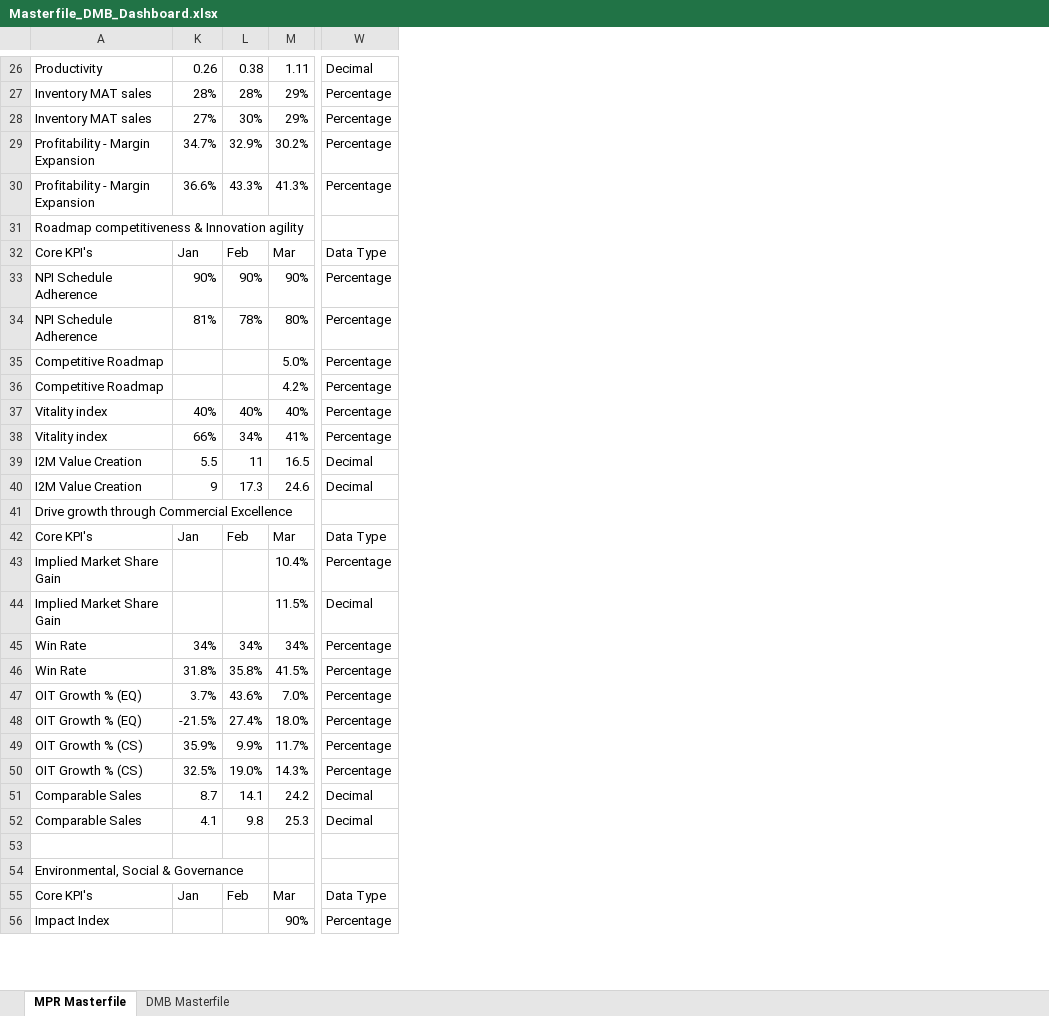
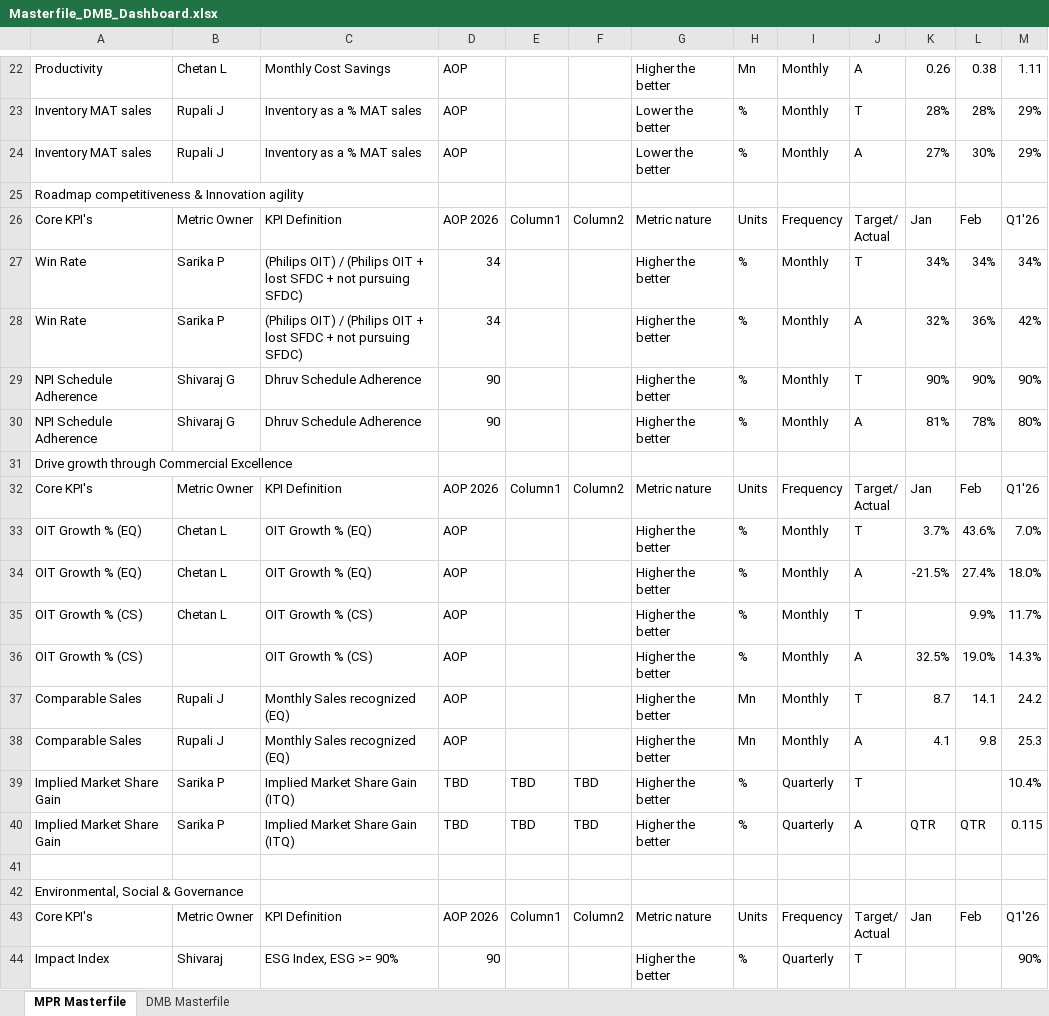
Before and after one commit to pratibha131/DMB-Dashboard, an Excel workbook: data/Masterfile_DMB_Dashboard.xlsx, sheet MPR Masterfile, drawn as a sheet; only a part is shown, gaps mark what is left out; values as stored, in another font and other column widths than the file's, no cell formats; table styles not drawn; removed rows and columns are numbered as before the commit, all else as after; rows hold the shown columns only; ↵ is a line break in a cell; the diff covers the shown part only; the diff names each change by its address in the sheet, - before the commit and + after, or states it on an @@ line.

Commit message:
Auto-sync Masterfile_DMB_Dashboard.xlsx from SharePoint via live sync

```diff
--- a/data/Masterfile_DMB_Dashboard.xlsx (sheet MPR Masterfile)
+++ b/data/Masterfile_DMB_Dashboard.xlsx (sheet MPR Masterfile)
@@ column B unhidden, rows 22-26: Chetan L | Rupali J | Rupali J |  | Metric Owner; rows 29-38: Shivaraj G | Shivaraj G |  | Metric Owner | Chetan L | Chetan L | Chetan L |  | Rupali J | Rupali J; rows 43-44: Metric Owner | Shivaraj @@
@@ column C unhidden, rows 22-26: Monthly Cost Savings | Inventory as a % MAT sales | Inventory as a % MAT sales |  | KPI Definition; rows 29-38: Dhruv Schedule Adherence | Dhruv Schedule Adherence |  | KPI Definition | OIT Growth % (EQ) | OIT Growth % (EQ) | OIT Growth % (CS) | OIT Growth % (CS) | Monthly Sales recognized (EQ) | Monthly Sales recognized (EQ); rows 43-44: KPI Definition | ESG Index, ESG >= 90% @@
@@ column D unhidden, rows 22-26: AOP | AOP | AOP |  | AOP 2026; rows 29-38: 90 | 90 |  | AOP 2026 | AOP | AOP | AOP | AOP | AOP | AOP; rows 43-44: AOP 2026 | 90 @@
@@ column E unhidden, row 26: Column1; row 32: Column1; row 43: Column1 @@
@@ column F unhidden, row 26: Column2; row 32: Column2; row 43: Column2 @@
@@ column G unhidden, rows 22-26: Higher the better | Lower the better | Lower the better |  | Metric nature; rows 29-38: Higher the better | Higher the better |  | Metric nature | Higher the better | Higher the better | Higher the better | Higher the better | Higher the better | Higher the better; rows 43-44: Metric nature | Higher the better @@
@@ column H unhidden, rows 22-26: Mn | % | % |  | Units; rows 29-38: % | % |  | Units | % | % | % | % | Mn | Mn; rows 43-44: Units | % @@
@@ column I unhidden, rows 22-26: Monthly | Monthly | Monthly |  | Frequency; rows 29-38: Monthly | Monthly |  | Frequency | Monthly | Monthly | Monthly | Monthly | Monthly | Monthly; rows 43-44: Frequency | Quarterly @@
@@ column J unhidden, rows 22-26: A | T | A |  | Target/ ↵ Actual; rows 29-38: T | A |  | Target/ ↵ Actual | T | A | T | A | T | A; rows 43-44: Target/ ↵ Actual | T @@
-column W, rows 26-28: Decimal | Percentage | Percentage; rows 32-34: Data Type | Percentage | Percentage; row 42: Data Type; rows 47-56: Percentage | Percentage | Percentage | Percentage | Decimal | Decimal |  |  | Data Type | Percentage
-row 29: Profitability - Margin Expansion | 34.7% | 32.9% | 30.2% | Percentage
-row 30: Profitability - Margin Expansion | 36.6% | 43.3% | 41.3% | Percentage
-M26: Mar
+M26: Q1'26
@@ row 45 moved to row 27: Win Rate @@
+row 28: Win Rate | Sarika P | (Philips OIT) / (Philips OIT + lost SFDC + not pursuing SFDC) | 34 |  |  | Higher the better | % | Monthly | A | 32% | 36% | 42%
-row 35: Competitive Roadmap |  |  | 5.0% | Percentage
-row 36: Competitive Roadmap |  |  | 4.2% | Percentage
-row 37: Vitality index | 40% | 40% | 40% | Percentage
-row 38: Vitality index | 66% | 34% | 41% | Percentage
-row 39: I2M Value Creation | 5.5 | 11 | 16.5 | Decimal
-row 40: I2M Value Creation | 9 | 17.3 | 24.6 | Decimal
-M32: Mar
+M32: Q1'26
-row 43: Implied Market Share Gain |  |  | 10.4% | Percentage
-row 44: Implied Market Share Gain |  |  | 11.5% | Decimal
-row 46: Win Rate | 31.8% | 35.8% | 41.5% | Percentage
-K35: 35.9%
+K35: (empty)
+row 39: Implied Market Share Gain | Sarika P | Implied Market Share Gain (ITQ) | TBD | TBD | TBD | Higher the better | % | Quarterly | T |  |  | 10.4%
+row 40: Implied Market Share Gain | Sarika P | Implied Market Share Gain (ITQ) | TBD | TBD | TBD | Higher the better | % | Quarterly | A | QTR | QTR | 0.115
-M43: Mar
+M43: Q1'26
```
Also changed, not shown: 1 added row, 5 removed rows and 17 edited cells elsewhere in this sheet, sheet DMB Masterfile, cell formats, hidden cells.
